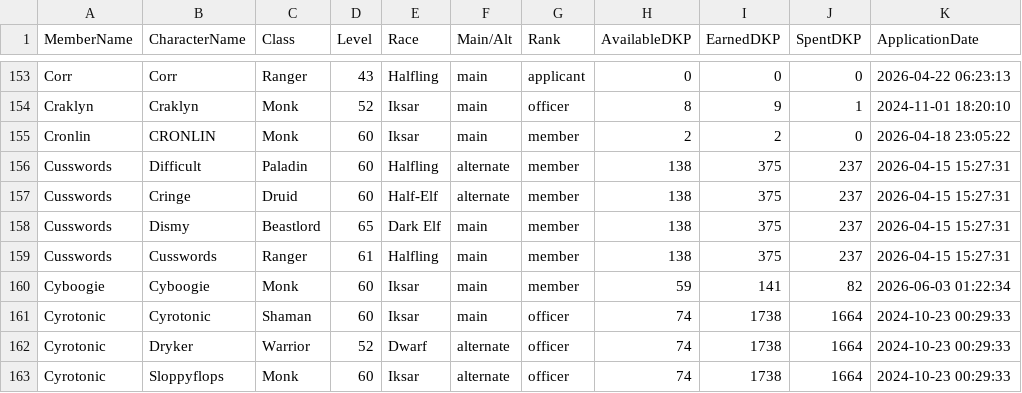
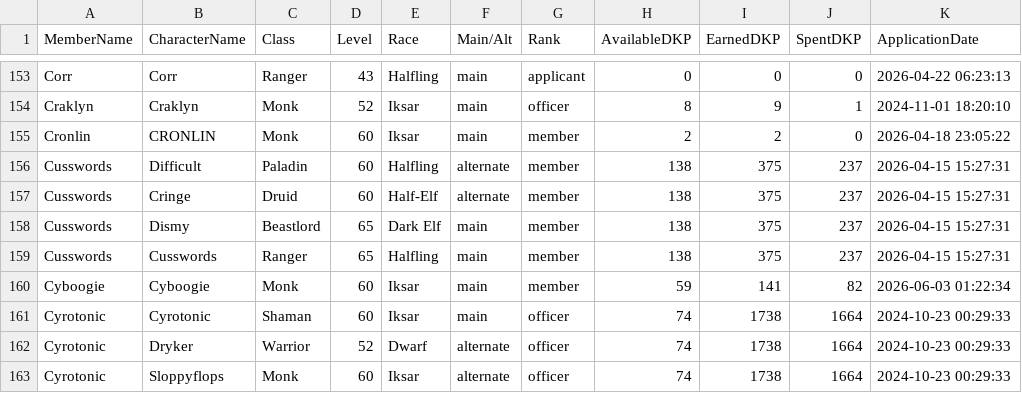
Before and after one commit to Larcen22/Axiom-DKP2, a CSV file: roster-export.csv, drawn as a sheet; only a part is shown, gaps mark what is left out; the diff names each change by its address in the sheet, - before the commit and + after, or states it on an @@ line.

Commit message:
Auto data sync: roster-export.csv, users.json (2026-10-14 13:03 UTC)

```diff
--- a/roster-export.csv
+++ b/roster-export.csv
-D159 (Level): 61
+D159 (Level): 65
```
Also changed, not shown: 1 other file.
